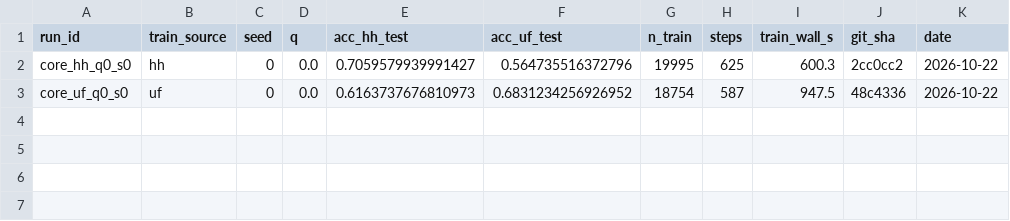
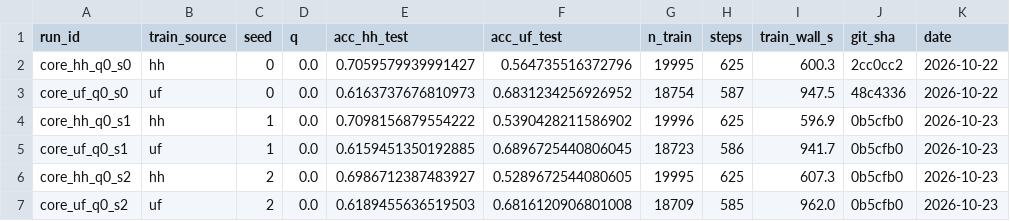
Before and after one commit to M-rzyh/reward-model-robustness, a CSV file: experiments/index.csv, drawn as a sheet; the diff names each change by its address in the sheet, - before the commit and + after, or states it on an @@ line.

Commit message:
Add 2x2 summary over 3 seeds (Tier 2)

```diff
--- a/experiments/index.csv
+++ b/experiments/index.csv
+row 4: core_hh_q0_s1 | hh | 1 | 0.0 | 0.7098156879554222 | 0.5390428211586902 | 19996 | 625 | 596.9 | 0b5cfb0 | 2026-10-23
+row 5: core_uf_q0_s1 | uf | 1 | 0.0 | 0.6159451350192885 | 0.6896725440806045 | 18723 | 586 | 941.7 | 0b5cfb0 | 2026-10-23
+row 6: core_hh_q0_s2 | hh | 2 | 0.0 | 0.6986712387483927 | 0.5289672544080605 | 19995 | 625 | 607.3 | 0b5cfb0 | 2026-10-23
+row 7: core_uf_q0_s2 | uf | 2 | 0.0 | 0.6189455636519503 | 0.6816120906801008 | 18709 | 585 | 962.0 | 0b5cfb0 | 2026-10-23
```
Also changed, not shown: 11 other files.
